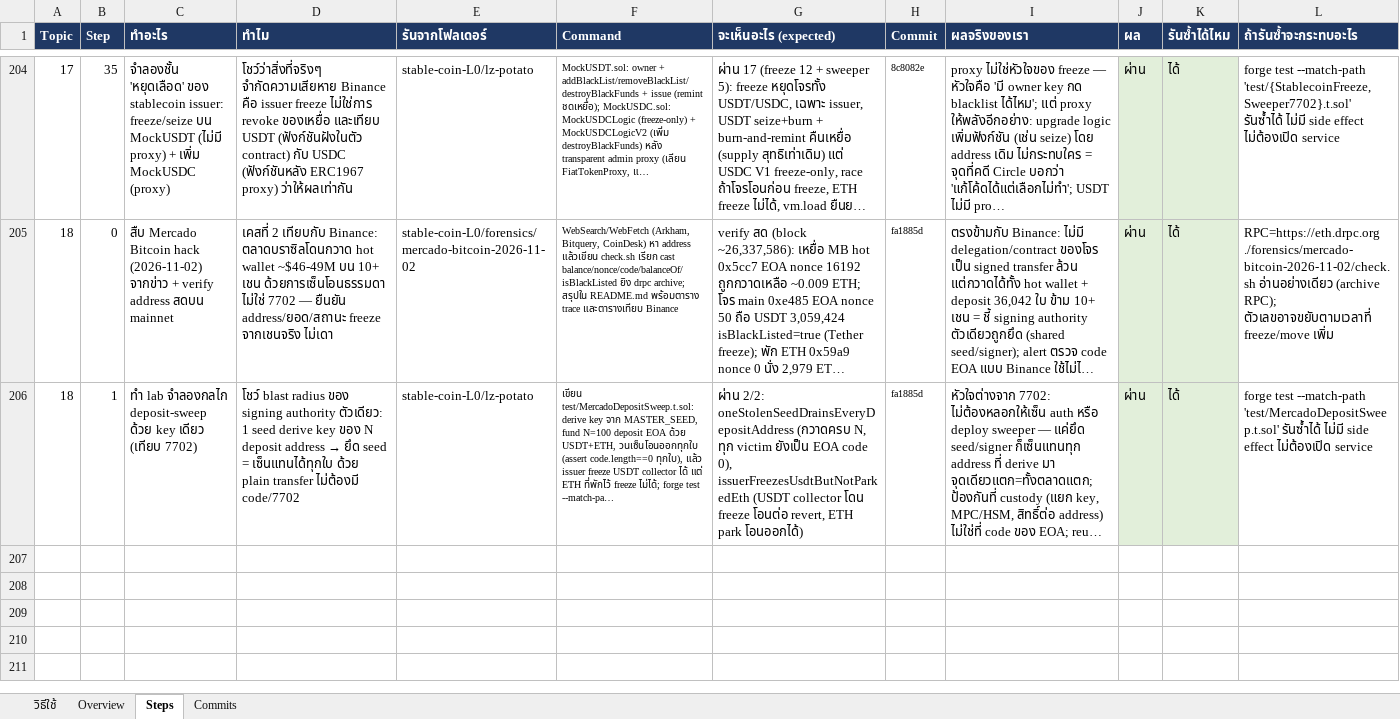
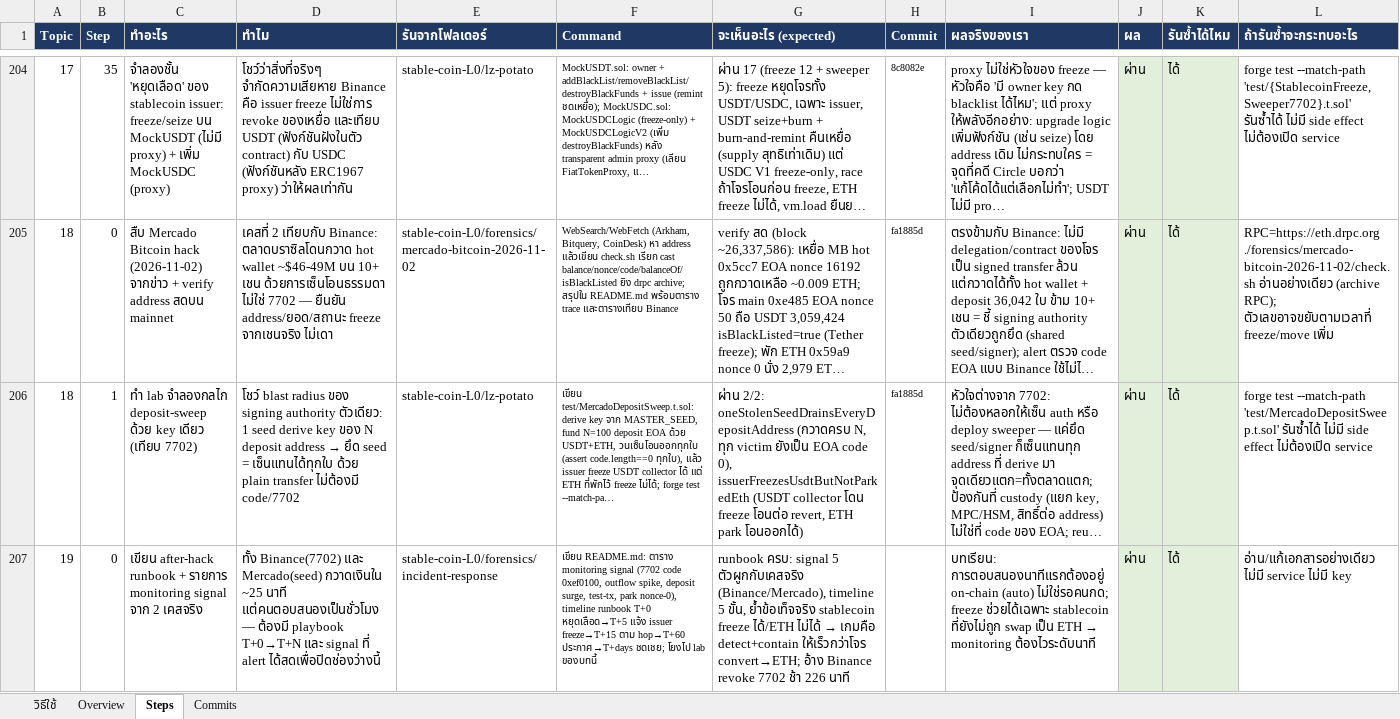
Before and after one commit to kungpotato/stable-coin-L0, an Excel workbook: workshop-layerzero.xlsx, sheet Steps, drawn as a sheet; only a part is shown, gaps mark what is left out; long unchanged cells end in …; values as stored, in another font and other column widths than the file's, no borders; the diff covers the shown part only; the diff names each change by its address in the sheet, - before the commit and + after, or states it on an @@ line.

```diff
--- a/workshop-layerzero.xlsx (sheet Steps)
+++ b/workshop-layerzero.xlsx (sheet Steps)
+row 207: 19 | 0 | เขียน after-hack runbook + รายการ monitoring signal จาก 2 เคสจริง | ทั้ง Binance(7702) และ Mercado(seed) กวาดเงินใน ~25 นาที แต่คนตอบสนองเป็นชั่วโมง — ต้องมี playbook T+0→T+N และ signal ที่ alert ได้สดเพื่อปิดช่องว่างนี้ | stable-coin-L0/forensics/incident-response | เขียน README.md: ตาราง monitoring signal (7702 code 0xef0100, outflow spike, deposit surge, test-tx, park nonce-0), timeline runbook T+0 หยุดเลือด→T+5 แจ้ง issuer freeze→T+15 ตาม hop→T+60 ประกาศ→T+days ชดเชย; โยงไป lab ของบทนี้ | runbook ครบ: signal 5 ตัวผูกกับเคสจริง (Binance/Mercado), timeline 5 ขั้น, ย้ำข้อเท็จจริง stablecoin freeze ได้/ETH ไม่ได้ → เกมคือ detect+contain ให้เร็วกว่าโจร convert→ETH; อ้าง Binance revoke 7702 ช้า 226 นาที |  | บทเรียน: การตอบสนองนาทีแรกต้องอยู่ on-chain (auto) ไม่ใช่รอคนกด; freeze ช่วยได้เฉพาะ stablecoin ที่ยังไม่ถูก swap เป็น ETH → monitoring ต้องไวระดับนาที | ผ่าน | ได้ | อ่าน/แก้เอกสารอย่างเดียว ไม่มี service ไม่มี key
```
Also changed, not shown: 1 added row elsewhere in this sheet, 5 other files.
